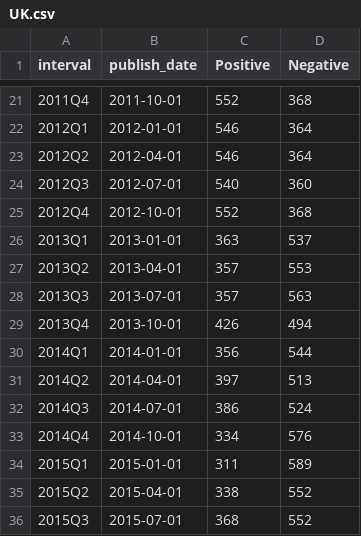
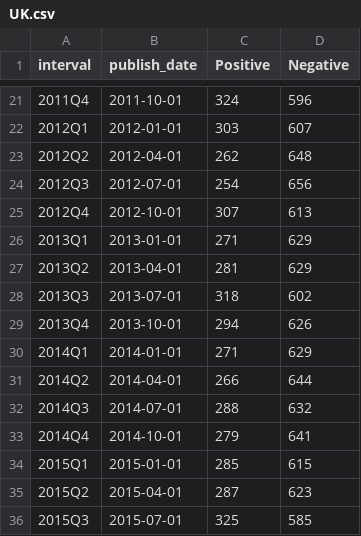
Before and after one commit to phoenixpereira/News-Sentiment-Analysis, a CSV file: sentiment/results/UK.csv, drawn as a sheet; only a part is shown, gaps mark what is left out; the diff covers the shown part only.

```diff
--- a/sentiment/results/UK.csv
+++ b/sentiment/results/UK.csv
@@ -21,16 +21,16 @@ interval,publish_date,Positive,Negative
-2011Q4,2011-10-01,552,368
-2012Q1,2012-01-01,546,364
-2012Q2,2012-04-01,546,364
-2012Q3,2012-07-01,540,360
-2012Q4,2012-10-01,552,368
-2013Q1,2013-01-01,363,537
-2013Q2,2013-04-01,357,553
-2013Q3,2013-07-01,357,563
-2013Q4,2013-10-01,426,494
-2014Q1,2014-01-01,356,544
-2014Q2,2014-04-01,397,513
-2014Q3,2014-07-01,386,524
-2014Q4,2014-10-01,334,576
-2015Q1,2015-01-01,311,589
-2015Q2,2015-04-01,338,552
-2015Q3,2015-07-01,368,552
+2011Q4,2011-10-01,324,596
+2012Q1,2012-01-01,303,607
+2012Q2,2012-04-01,262,648
+2012Q3,2012-07-01,254,656
+2012Q4,2012-10-01,307,613
+2013Q1,2013-01-01,271,629
+2013Q2,2013-04-01,281,629
+2013Q3,2013-07-01,318,602
+2013Q4,2013-10-01,294,626
+2014Q1,2014-01-01,271,629
+2014Q2,2014-04-01,266,644
+2014Q3,2014-07-01,288,632
+2014Q4,2014-10-01,279,641
+2015Q1,2015-01-01,285,615
+2015Q2,2015-04-01,287,623
+2015Q3,2015-07-01,325,585
```
Also changed, not shown: 84 edited cells elsewhere in this file, emotion/results/UK.csv, 2 other files.
